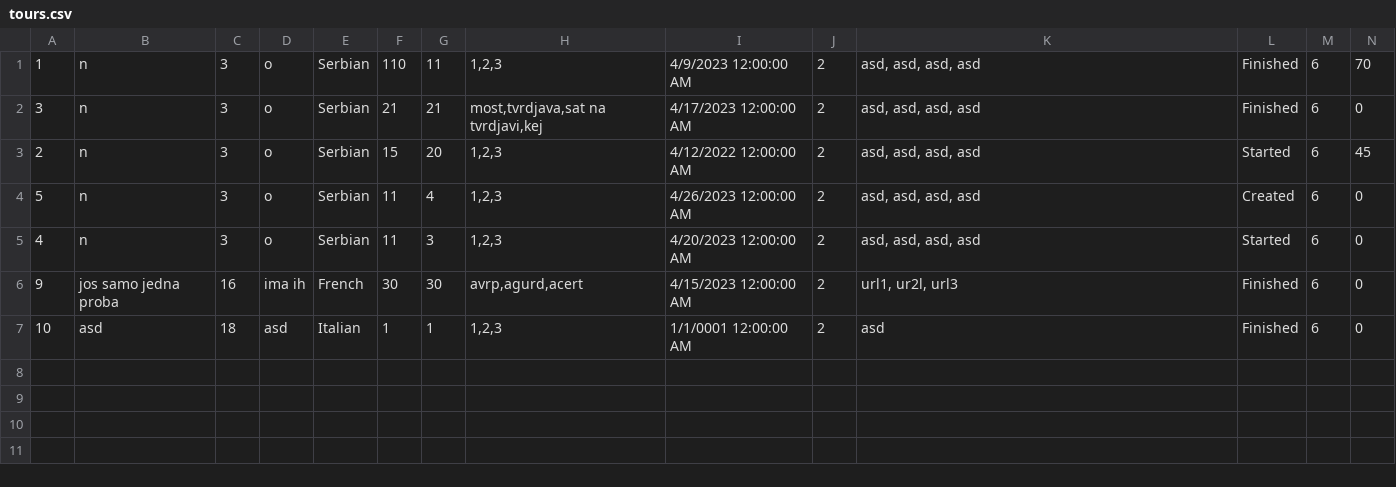
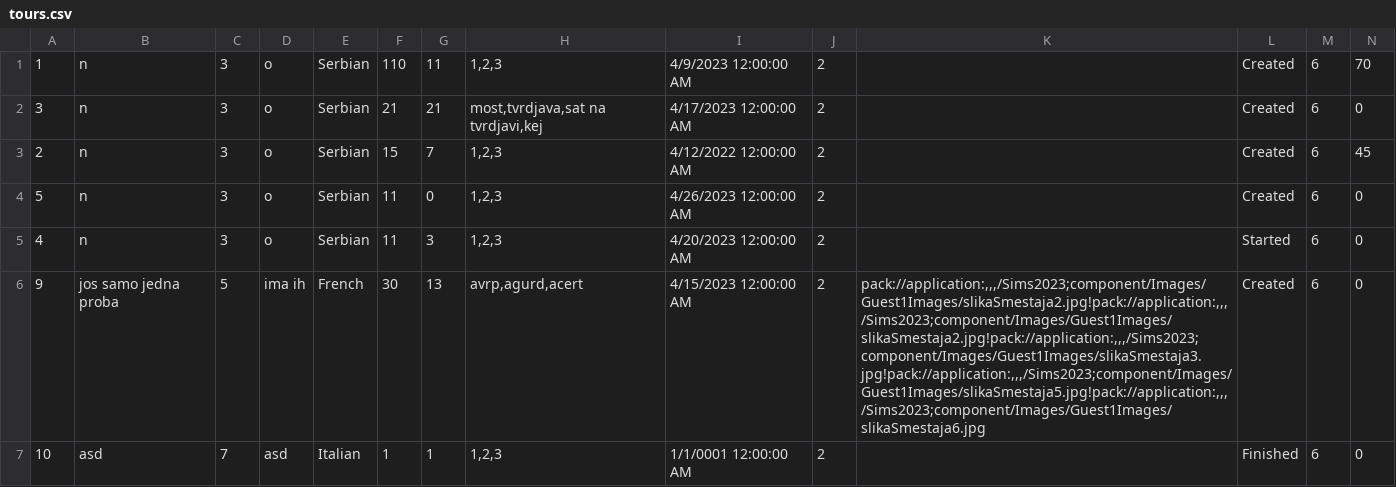
Before and after one commit to dokma11/SIMS-Project-Group-4-Team-B, a CSV file: Sims2023/Sims2023/Resources/Data/tours.csv, drawn as a sheet.

```diff
--- a/Sims2023/Sims2023/Resources/Data/tours.csv
+++ b/Sims2023/Sims2023/Resources/Data/tours.csv
@@ -1,7 +1,7 @@
-1|n|3|o|Serbian|110|11|1,2,3|4/9/2023 12:00:00 AM|2|asd, asd, asd, asd|Finished|6|70
-3|n|3|o|Serbian|21|21|most,tvrdjava,sat na tvrdjavi,kej|4/17/2023 12:00:00 AM|2|asd, asd, asd, asd|Finished|6|0
-2|n|3|o|Serbian|15|20|1,2,3|4/12/2022 12:00:00 AM|2|asd, asd, asd, asd|Started|6|45
-5|n|3|o|Serbian|11|4|1,2,3|4/26/2023 12:00:00 AM|2|asd, asd, asd, asd|Created|6|0
-4|n|3|o|Serbian|11|3|1,2,3|4/20/2023 12:00:00 AM|2|asd, asd, asd, asd|Started|6|0
-9|jos samo jedna proba|16|ima ih|French|30|30|avrp,agurd,acert|4/15/2023 12:00:00 AM|2|url1, ur2l, url3|Finished|6|0
-10|asd|18|asd|Italian|1|1|1,2,3|1/1/0001 12:00:00 AM|2|asd|Finished|6|0
+1|n|3|o|Serbian|110|11|1,2,3|4/9/2023 12:00:00 AM|2||Created|6|70
+3|n|3|o|Serbian|21|21|most,tvrdjava,sat na tvrdjavi,kej|4/17/2023 12:00:00 AM|2||Created|6|0
+2|n|3|o|Serbian|15|7|1,2,3|4/12/2022 12:00:00 AM|2||Created|6|45
+5|n|3|o|Serbian|11|0|1,2,3|4/26/2023 12:00:00 AM|2||Created|6|0
+4|n|3|o|Serbian|11|3|1,2,3|4/20/2023 12:00:00 AM|2||Started|6|0
+9|jos samo jedna proba|5|ima ih|French|30|13|avrp,agurd,acert|4/15/2023 12:00:00 AM|2|pack://application:,,,/Sims2023;component/Images/Guest1Images/slikaSmestaja2.jpg!pack://application:,,,/Sims2023;component/Images/Guest1Images/slikaSmestaja2.jpg!pack://application:,,,/Sims2023;component/Images/Guest1Images/slikaSmestaja3.jpg!pack://application:,,,/Sims2023;component/Images/Guest1Images/slikaSmestaja5.jpg!pack://application:,,,/Sims2023;component/Images/Guest1Images/slikaSmestaja6.jpg|Created|6|0
+10|asd|7|asd|Italian|1|1|1,2,3|1/1/0001 12:00:00 AM|2||Finished|6|0
```
Also changed, not shown: Sims2023/Sims2023/Resources/Data/tourReservations.csv, Sims2023/Sims2023/Resources/Data/vouchers.csv, 17 other files.
